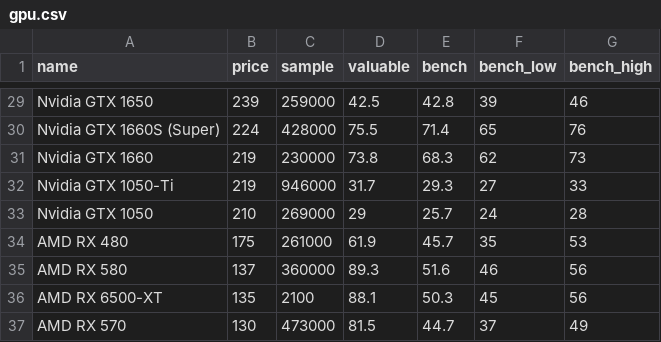
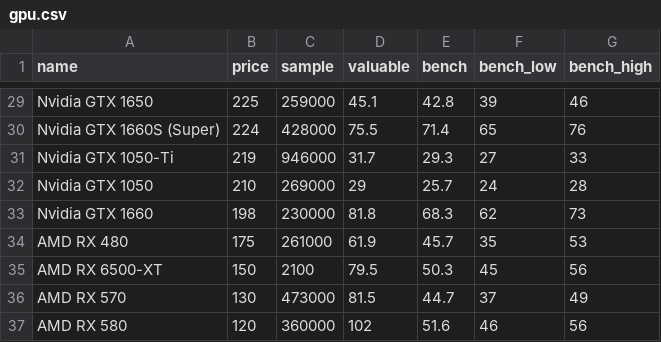
Before and after one commit to ShaokangJiang/CSE-203B-crapping, a CSV file: data/gpu.csv, drawn as a sheet; only a part is shown, gaps mark what is left out; removed rows and columns are numbered as before the commit, all else as after; the diff covers the shown part only; the diff names each change by its address in the sheet, - before the commit and + after, or states it on an @@ line.

```diff
--- a/data/gpu.csv
+++ b/data/gpu.csv
-B29 (price): 239
+B29 (price): 225
-D29 (valuable): 42.5
+D29 (valuable): 45.1
-row 31: Nvidia GTX 1660 | 219 | 230000 | 73.8 | 68.3 | 62 | 73
+row 33: Nvidia GTX 1660 | 198 | 230000 | 81.8 | 68.3 | 62 | 73
-row 35: AMD RX 580 | 137 | 360000 | 89.3 | 51.6 | 46 | 56
-B35 (price): 135
+B35 (price): 150
-D35 (valuable): 88.1
+D35 (valuable): 79.5
+row 37: AMD RX 580 | 120 | 360000 | 102 | 51.6 | 46 | 56
```
Also changed, not shown: 3 added rows, 3 removed rows and 20 edited cells elsewhere in this file, data/cpu.csv, data/hdd.csv, 2 other files.
